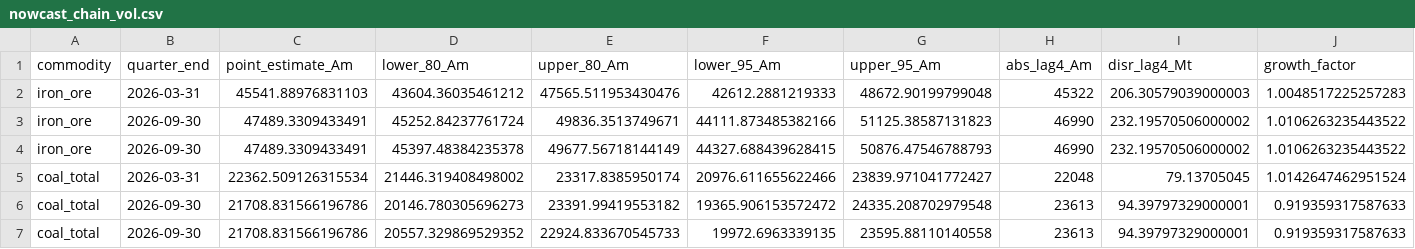
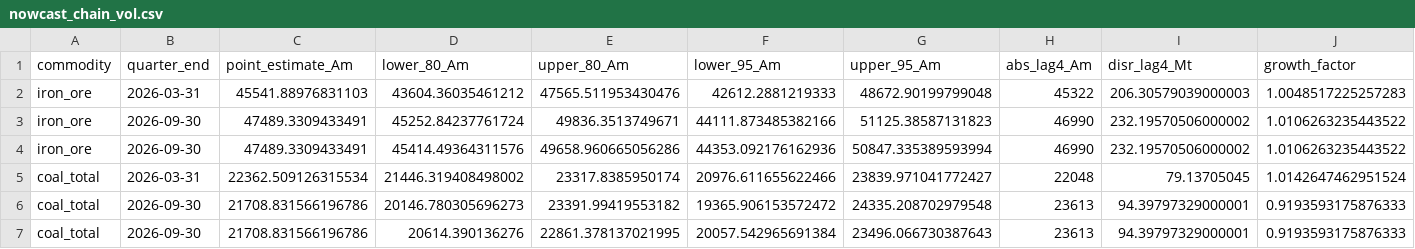
Before and after one commit to DavidAStephan/ResourceExplorer, a CSV file: site/data/nowcast_chain_vol.csv, drawn as a sheet; only a part is shown; the diff names each change by its address in the sheet, - before the commit and + after, or states it on an @@ line.

```diff
--- a/site/data/nowcast_chain_vol.csv
+++ b/site/data/nowcast_chain_vol.csv
-D4 (lower_80_Am): 45397.48384235378
+D4 (lower_80_Am): 45414.49364311576
-E4 (upper_80_Am): 49677.56718144149
+E4 (upper_80_Am): 49658.960665056286
-F4 (lower_95_Am): 44327.688439628415
+F4 (lower_95_Am): 44353.092176162936
-G4 (upper_95_Am): 50876.47546788793
+G4 (upper_95_Am): 50847.335389593994
-J6:J7 (growth_factor): 0.919359317587633
+J6:J7 (growth_factor): 0.9193593175876333
-D7 (lower_80_Am): 20557.329869529352
+D7 (lower_80_Am): 20614.390136276
-E7 (upper_80_Am): 22924.833670545733
+E7 (upper_80_Am): 22861.378137021995
-F7 (lower_95_Am): 19972.6963339135
+F7 (lower_95_Am): 20057.542965691384
-G7 (upper_95_Am): 23595.88110140558
+G7 (upper_95_Am): 23496.066730387643
```
Also changed, not shown: site/data/nowcast_current.csv, 9 other files.
